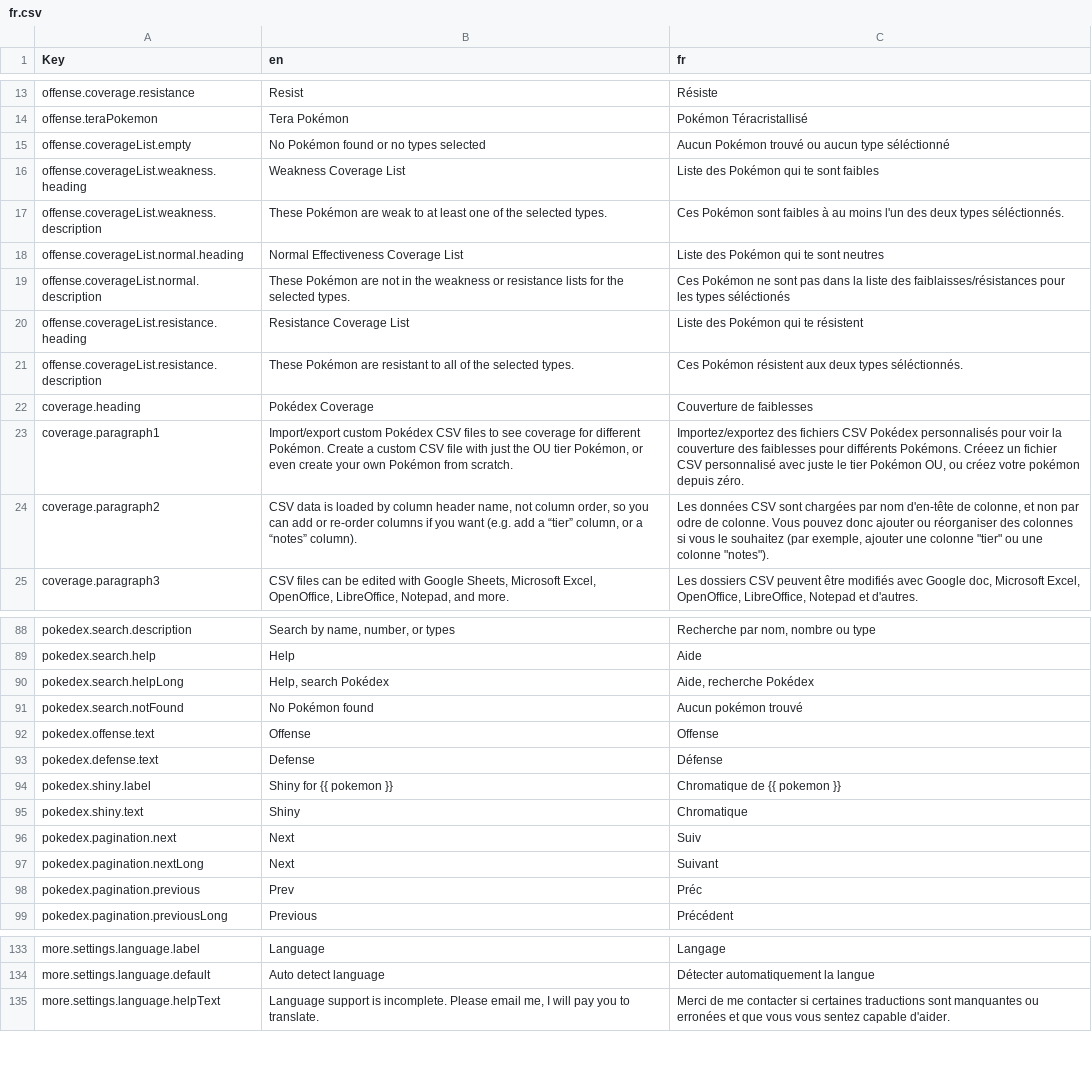
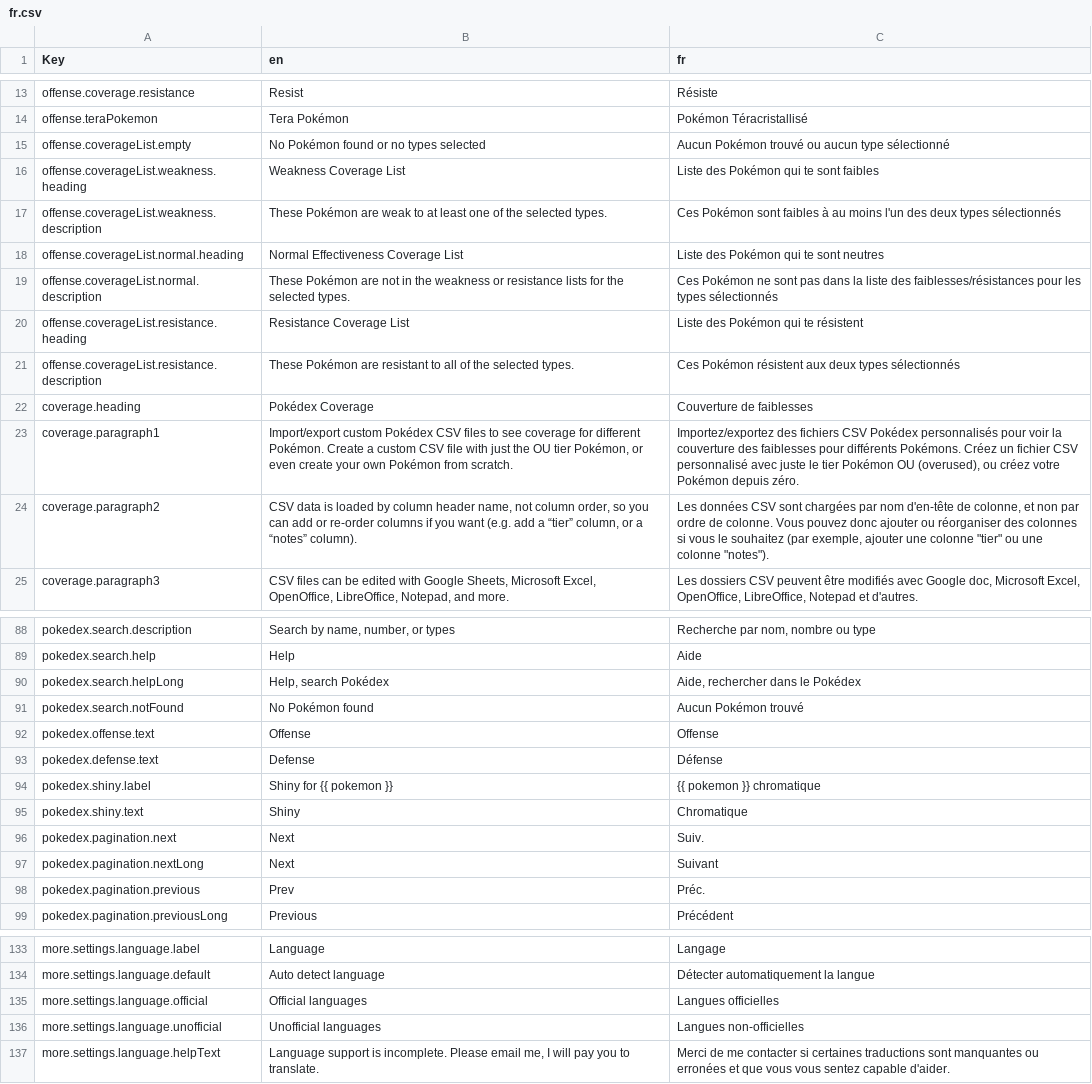
Before and after one commit to wavebeem/pkmn.help, a CSV file: public/translations/fr.csv, drawn as a sheet; only a part is shown, gaps mark what is left out; the diff covers the shown part only.

```diff
--- a/public/translations/fr.csv
+++ b/public/translations/fr.csv
@@ -14,12 +14,12 @@ offense.coverage.resistance,Resist,Résiste
 offense.teraPokemon,Tera Pokémon,Pokémon Téracristallisé
-offense.coverageList.empty,No Pokémon found or no types selected,Aucun Pokémon trouvé ou aucun type séléctionné
+offense.coverageList.empty,No Pokémon found or no types selected,Aucun Pokémon trouvé ou aucun type sélectionné
 offense.coverageList.weakness.heading,Weakness Coverage List,Liste des Pokémon qui te sont faibles
-offense.coverageList.weakness.description,These Pokémon are weak to at least one of the selected types.,Ces Pokémon sont faibles à au moins l'un des deux types séléctionnés.
+offense.coverageList.weakness.description,These Pokémon are weak to at least one of the selected types.,Ces Pokémon sont faibles à au moins l'un des deux types sélectionnés
 offense.coverageList.normal.heading,Normal Effectiveness Coverage List,Liste des Pokémon qui te sont neutres
-offense.coverageList.normal.description,These Pokémon are not in the weakness or resistance lists for the selected types.,Ces Pokémon ne sont pas dans la liste des faiblaisses/résistances pour les types séléctionés
+offense.coverageList.normal.description,These Pokémon are not in the weakness or resistance lists for the selected types.,Ces Pokémon ne sont pas dans la liste des faiblesses/résistances pour les types sélectionnés
 offense.coverageList.resistance.heading,Resistance Coverage List,Liste des Pokémon qui te résistent
-offense.coverageList.resistance.description,These Pokémon are resistant to all of the selected types.,Ces Pokémon résistent aux deux types séléctionnés.
+offense.coverageList.resistance.description,These Pokémon are resistant to all of the selected types.,Ces Pokémon résistent aux deux types sélectionnés
 coverage.heading,Pokédex Coverage,Couverture de faiblesses
-coverage.paragraph1,"Import/export custom Pokédex CSV files to see coverage for different Pokémon. Create a custom CSV file with just the OU tier Pokémon, or even create your own Pokémon from scratch.","Importez/exportez des fichiers CSV Pokédex personnalisés pour voir la couverture des faiblesses pour différents Pokémons. Créeez un fichier CSV personnalisé avec juste le tier Pokémon OU, ou créez votre pokémon depuis zéro."
-coverage.paragraph2,"CSV data is loaded by column header name, not column order, so you can add or re-order columns if you want (e.g. add a “tier” column, or a “notes” column).","Les données CSV sont chargées par nom d'en-tête de colonne, et non par odre de colonne. Vous pouvez donc ajouter ou réorganiser des colonnes si vous le souhaitez (par exemple, ajouter une colonne ""tier"" ou une colonne ""notes"")."
+coverage.paragraph1,"Import/export custom Pokédex CSV files to see coverage for different Pokémon. Create a custom CSV file with just the OU tier Pokémon, or even create your own Pokémon from scratch.","Importez/exportez des fichiers CSV Pokédex personnalisés pour voir la couverture des faiblesses pour différents Pokémons. Créez un fichier CSV personnalisé avec juste le tier Pokémon OU (overused), ou créez votre Pokémon depuis zéro."
+coverage.paragraph2,"CSV data is loaded by column header name, not column order, so you can add or re-order columns if you want (e.g. add a “tier” column, or a “notes” column).","Les données CSV sont chargées par nom d'en-tête de colonne, et non par ordre de colonne. Vous pouvez donc ajouter ou réorganiser des colonnes si vous le souhaitez (par exemple, ajouter une colonne ""tier"" ou une colonne ""notes"")."
 coverage.paragraph3,"CSV files can be edited with Google Sheets, Microsoft Excel, OpenOffice, LibreOffice, Notepad, and more.","Les dossiers CSV peuvent être modifiés avec Google doc, Microsoft Excel, OpenOffice, LibreOffice, Notepad et d'autres."
@@ -89,11 +89,11 @@ pokedex.search.description,"Search by name, number, or types","Recherche par nom
 pokedex.search.help,Help,Aide
-pokedex.search.helpLong,"Help, search Pokédex","Aide, recherche Pokédex"
-pokedex.search.notFound,No Pokémon found,Aucun pokémon trouvé
+pokedex.search.helpLong,"Help, search Pokédex","Aide, rechercher dans le Pokédex"
+pokedex.search.notFound,No Pokémon found,Aucun Pokémon trouvé
 pokedex.offense.text,Offense,Offense
 pokedex.defense.text,Defense,Défense
-pokedex.shiny.label,Shiny for {{ pokemon }},Chromatique de {{ pokemon }}
+pokedex.shiny.label,Shiny for {{ pokemon }},{{ pokemon }} chromatique
 pokedex.shiny.text,Shiny,Chromatique
-pokedex.pagination.next,Next,Suiv
+pokedex.pagination.next,Next,Suiv.
 pokedex.pagination.nextLong,Next,Suivant
-pokedex.pagination.previous,Prev,Préc
+pokedex.pagination.previous,Prev,Préc.
 pokedex.pagination.previousLong,Previous,Précédent
@@ -134,2 +134,4 @@ more.settings.language.label,Language,Langage
 more.settings.language.default,Auto detect language,Détecter automatiquement la langue
+more.settings.language.official,Official languages,Langues officielles
+more.settings.language.unofficial,Unofficial languages,Langues non-officielles
 more.settings.language.helpText,"Language support is incomplete. Please email me, I will pay you to translate.",Merci de me contacter si certaines traductions sont manquantes ou erronées et que vous vous sentez capable d'aider.
```
Also changed, not shown: 1 added row and 14 edited cells elsewhere in this file, public/translations/da.csv, public/translations/de.csv, 15 other files.
